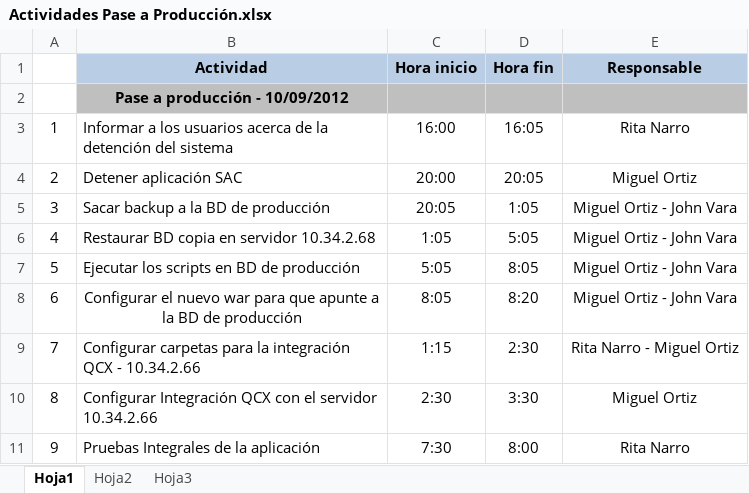
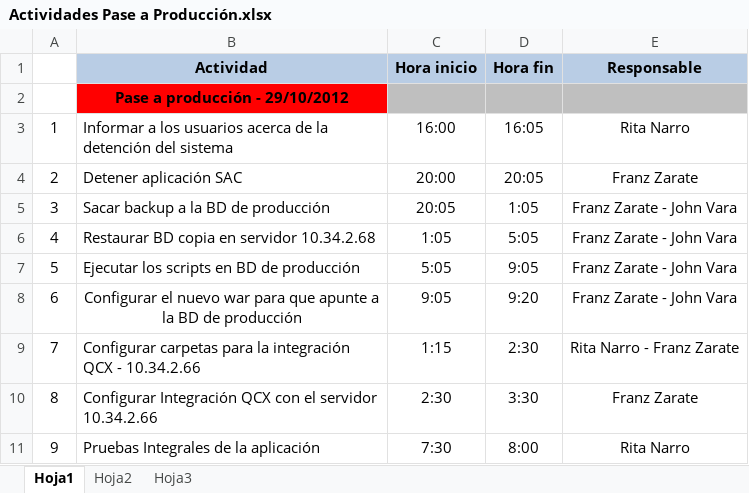
Before and after one commit to byt3m4n/sac3, an Excel workbook: FASE 2/PASE A PRODUCCIÓN/Actividades Pase a Producción.xlsx, sheet Hoja1, drawn as a sheet; values as stored, in another font and other column widths than the file's, no borders; the diff names each change by its address in the sheet, - before the commit and + after, or states it on an @@ line.

```diff
--- a/FASE 2/PASE A PRODUCCIÓN/Actividades Pase a Producción.xlsx (sheet Hoja1)
+++ b/FASE 2/PASE A PRODUCCIÓN/Actividades Pase a Producción.xlsx (sheet Hoja1)
-B2 (Actividad): Pase a producción - 10/09/2012
+B2 (Actividad): Pase a producción - 29/10/2012
-B2 fill: #BFBFBF
+B2 fill: #FF0000
-E4 (Responsable): Miguel Ortiz
+E4 (Responsable): Franz Zarate
-E5:E8 (Responsable): Miguel Ortiz - John Vara
+E5:E8 (Responsable): Franz Zarate - John Vara
-D7 (Hora fin): 8:05
+D7 (Hora fin): 9:05
-C8 (Hora inicio): 8:05
+C8 (Hora inicio): 9:05
-D8 (Hora fin): 8:20
+D8 (Hora fin): 9:20
-E9 (Responsable): Rita Narro - Miguel Ortiz
+E9 (Responsable): Rita Narro - Franz Zarate
-E10 (Responsable): Miguel Ortiz
+E10 (Responsable): Franz Zarate
```
